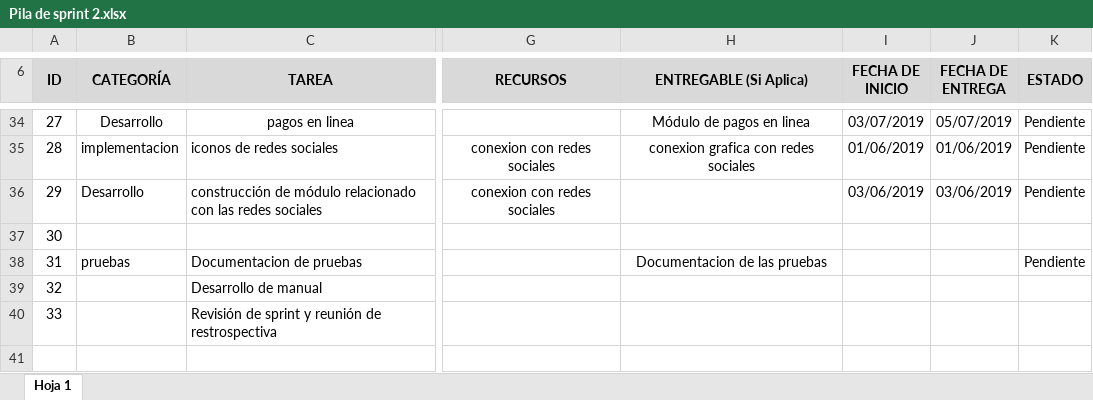
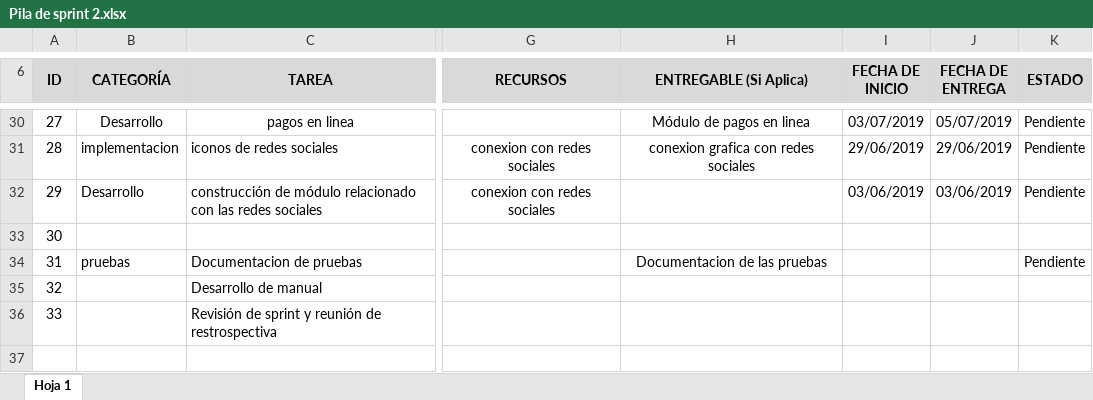
Before and after one commit to JuanCRdrums/EscenariosDeportivos, an Excel workbook: Sprint2/Pila de sprint 2.xlsx, sheet Hoja 1, drawn as a sheet; only a part is shown, gaps mark what is left out; values as stored, in another font and other column widths than the file's, no borders; addresses are those after the commit; the diff covers the shown part only; the diff names each change by its address in the sheet, - before the commit and + after, or states it on an @@ line.

```diff
--- a/Sprint2/Pila de sprint 2.xlsx (sheet Hoja 1)
+++ b/Sprint2/Pila de sprint 2.xlsx (sheet Hoja 1)
-I31 (FECHA DE INICIO): 01/06/2019
+I31 (FECHA DE INICIO): 29/06/2019
-J31 (FECHA DE ENTREGA): 01/06/2019
+J31 (FECHA DE ENTREGA): 29/06/2019
```
Also changed, not shown: 4 removed rows and 33 edited cells elsewhere in this sheet, 1 other file.
